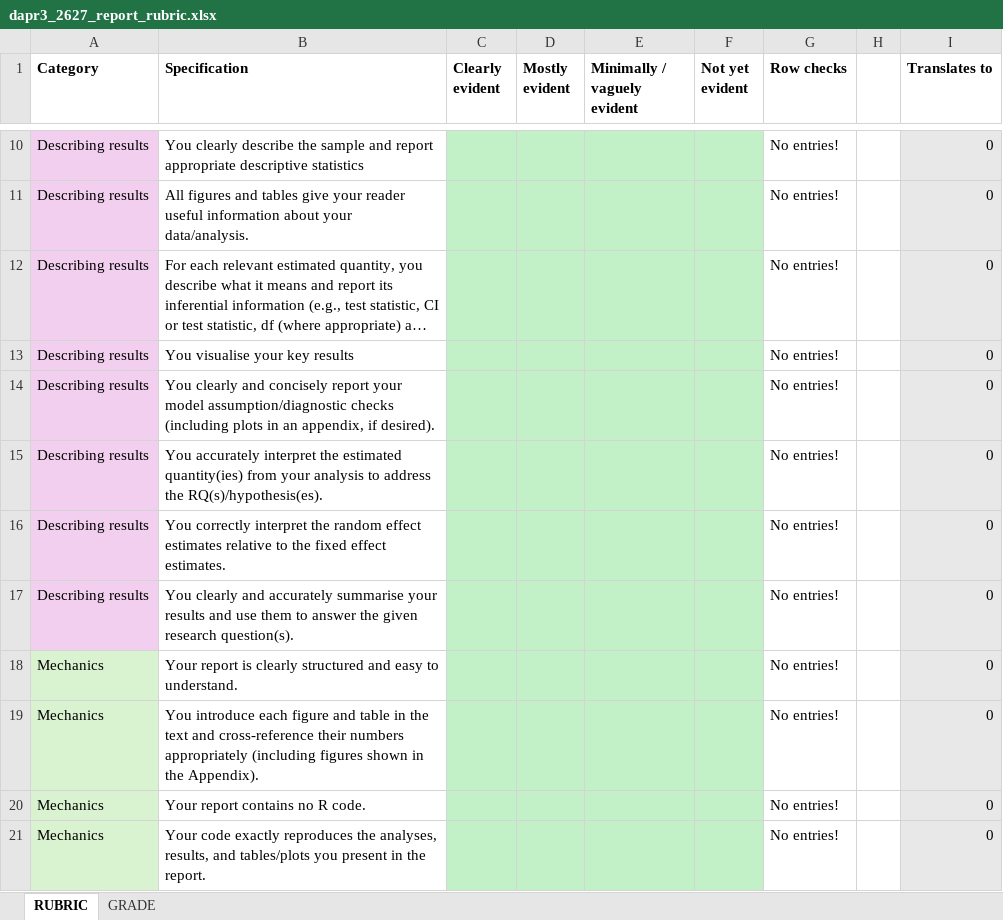
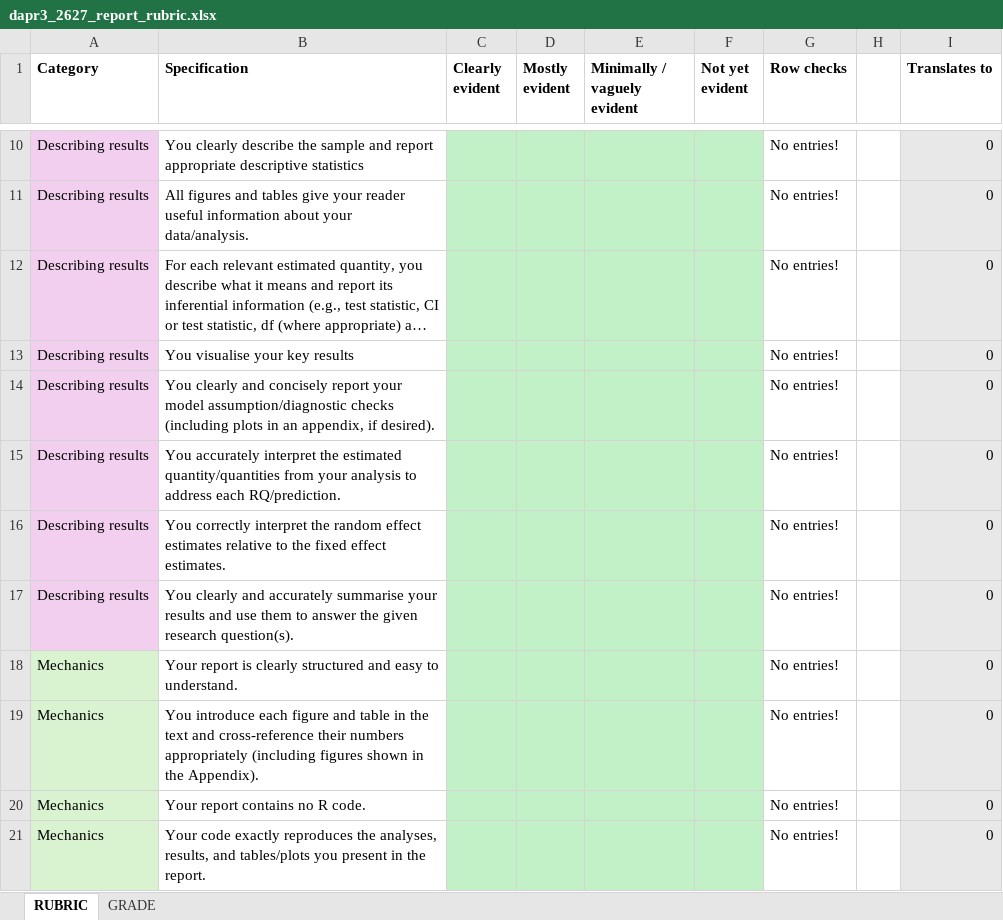
Before and after one commit to uoepsy/dapr3, an Excel workbook: docs/2627/report/dapr3_2627_report_rubric.xlsx, sheet RUBRIC, drawn as a sheet; only a part is shown, gaps mark what is left out; long unchanged cells end in …; values as stored, in another font and other column widths than the file's, no borders; conditional formats not drawn; the diff names each change by its address in the sheet, - before the commit and + after, or states it on an @@ line.

Commit message:
tiny wording rubric edit

```diff
--- a/docs/2627/report/dapr3_2627_report_rubric.xlsx (sheet RUBRIC)
+++ b/docs/2627/report/dapr3_2627_report_rubric.xlsx (sheet RUBRIC)
-B15 (Specification): …the estimated quantity(ies) from your analysis to address the RQ(s)/hypothesis(es).
+B15 (Specification): …the estimated quantity/quantities from your analysis to address each RQ/prediction.
```
Also changed, not shown: 1 other file.
